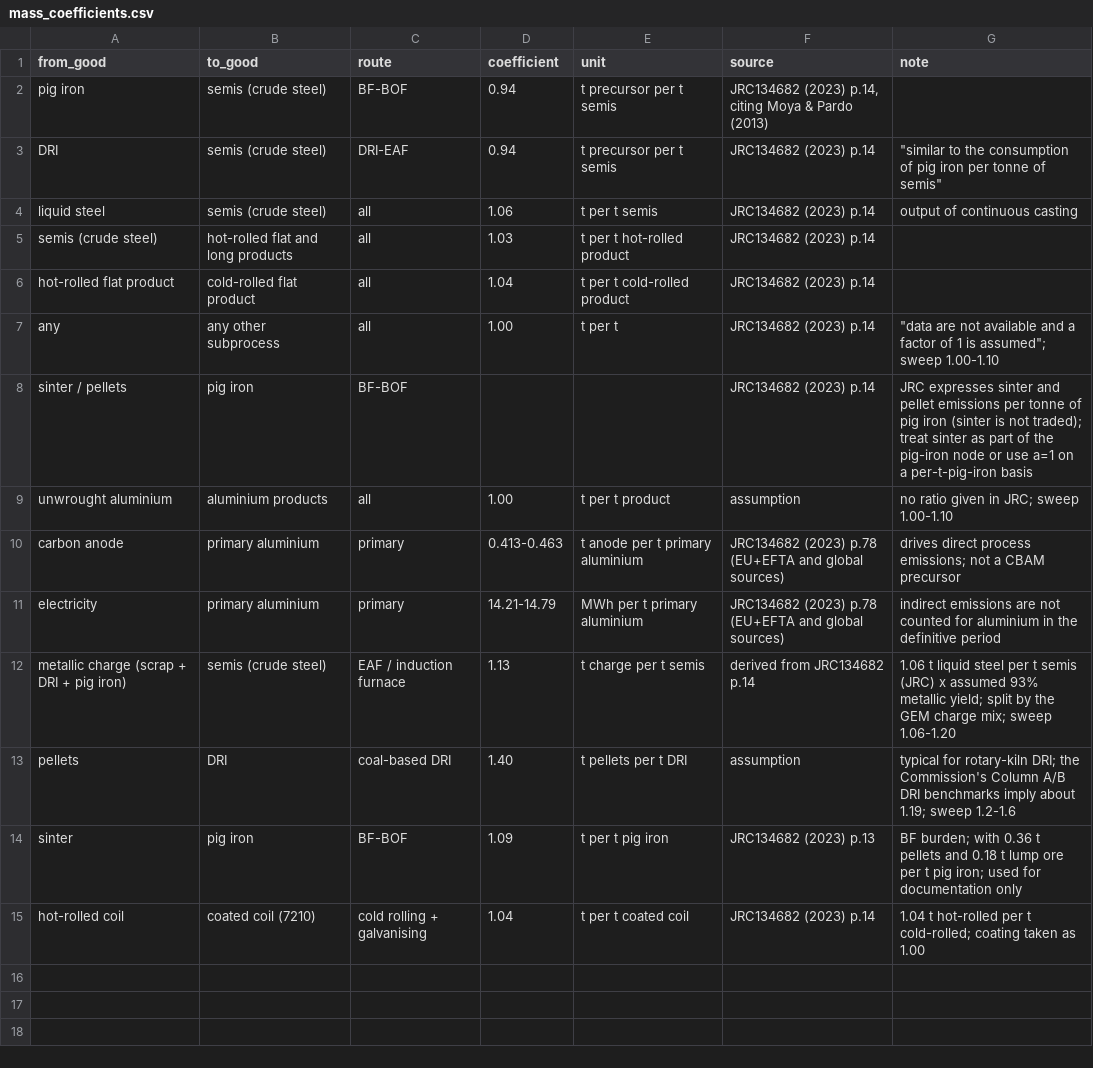
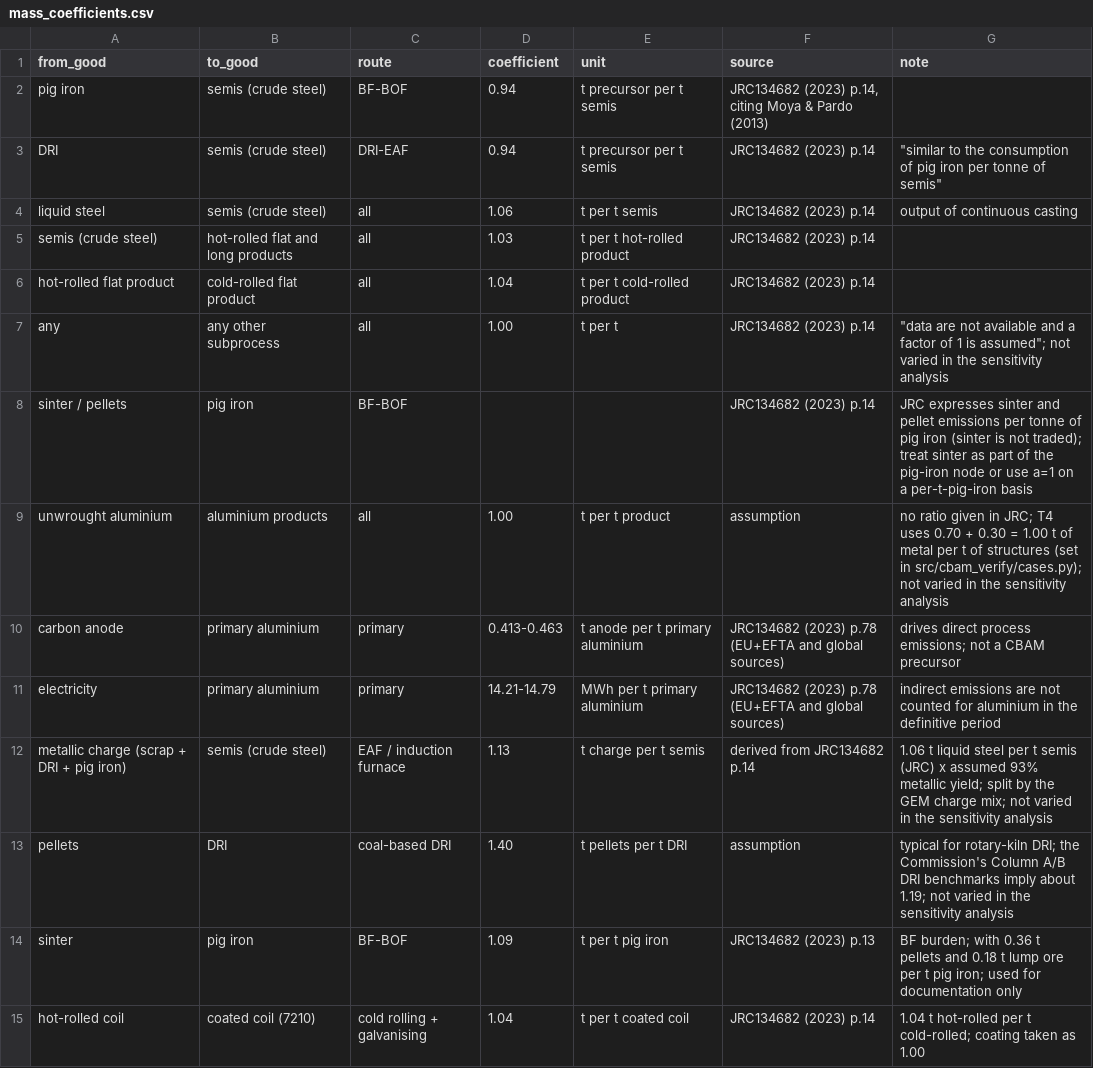
Before and after one commit to nil0y-dey/CBAM, a CSV file: Data/parameters/mass_coefficients.csv, drawn as a sheet.

```diff
--- a/Data/parameters/mass_coefficients.csv
+++ b/Data/parameters/mass_coefficients.csv
@@ -6,9 +6,9 @@ semis (crude steel),hot-rolled flat and long products,all,1.03,t per t hot-rolle
 hot-rolled flat product,cold-rolled flat product,all,1.04,t per t cold-rolled product,JRC134682 (2023) p.14,
-any,any other subprocess,all,1.00,t per t,JRC134682 (2023) p.14,"""data are not available and a factor of 1 is assumed""; sweep 1.00-1.10"
+any,any other subprocess,all,1.00,t per t,JRC134682 (2023) p.14,"""data are not available and a factor of 1 is assumed""; not varied in the sensitivity analysis"
 sinter / pellets,pig iron,BF-BOF,,,JRC134682 (2023) p.14,JRC expresses sinter and pellet emissions per tonne of pig iron (sinter is not traded); treat sinter as part of the pig-iron node or use a=1 on a per-t-pig-iron basis
-unwrought aluminium,aluminium products,all,1.00,t per t product,assumption,no ratio given in JRC; sweep 1.00-1.10
+unwrought aluminium,aluminium products,all,1.00,t per t product,assumption,no ratio given in JRC; T4 uses 0.70 + 0.30 = 1.00 t of metal per t of structures (set in src/cbam_verify/cases.py); not varied in the sensitivity analysis
 carbon anode,primary aluminium,primary,0.413-0.463,t anode per t primary aluminium,JRC134682 (2023) p.78 (EU+EFTA and global sources),drives direct process emissions; not a CBAM precursor
 electricity,primary aluminium,primary,14.21-14.79,MWh per t primary aluminium,JRC134682 (2023) p.78 (EU+EFTA and global sources),indirect emissions are not counted for aluminium in the definitive period
-metallic charge (scrap + DRI + pig iron),semis (crude steel),EAF / induction furnace,1.13,t charge per t semis,derived from JRC134682 p.14,"1.06 t liquid steel per t semis (JRC) x assumed 93% metallic yield; split by the GEM charge mix; sweep 1.06-1.20"
-pellets,DRI,coal-based DRI,1.40,t pellets per t DRI,assumption,"typical for rotary-kiln DRI; the Commission's Column A/B DRI benchmarks imply about 1.19; sweep 1.2-1.6"
+metallic charge (scrap + DRI + pig iron),semis (crude steel),EAF / induction furnace,1.13,t charge per t semis,derived from JRC134682 p.14,"1.06 t liquid steel per t semis (JRC) x assumed 93% metallic yield; split by the GEM charge mix; not varied in the sensitivity analysis"
+pellets,DRI,coal-based DRI,1.40,t pellets per t DRI,assumption,"typical for rotary-kiln DRI; the Commission's Column A/B DRI benchmarks imply about 1.19; not varied in the sensitivity analysis"
 sinter,pig iron,BF-BOF,1.09,t per t pig iron,JRC134682 (2023) p.13,BF burden; with 0.36 t pellets and 0.18 t lump ore per t pig iron; used for documentation only
```
Also changed, not shown: Data/parameters/model_assumptions.csv, Data/parameters/price_scenarios.csv, 1 other file.
